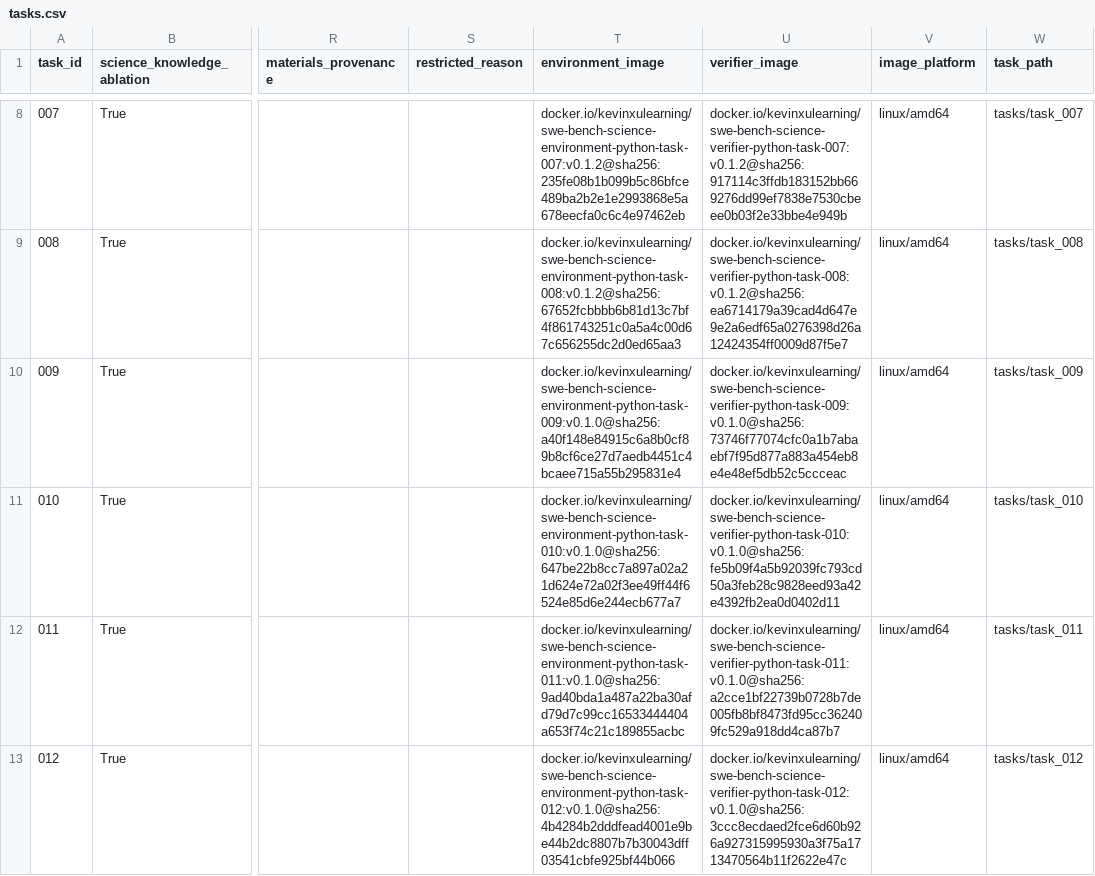
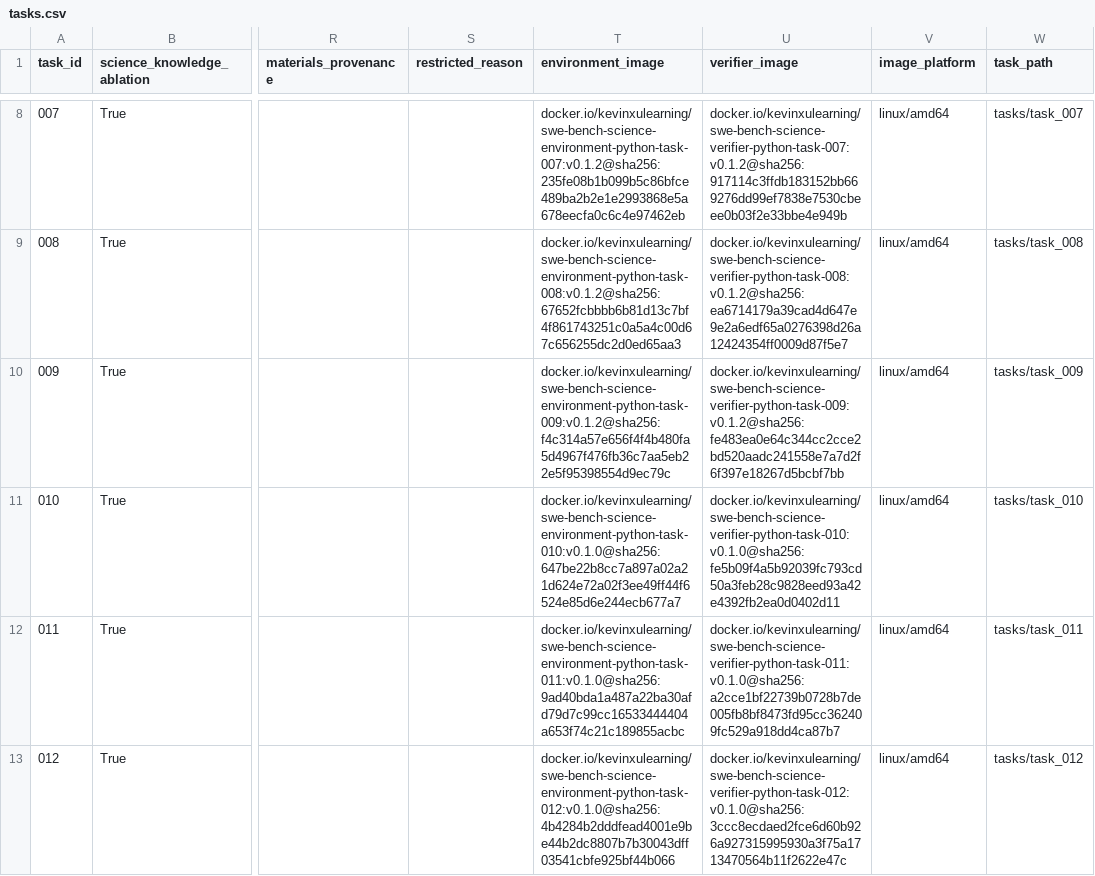
Before and after one commit to OpenMOSS/SWE-bench-Science, a CSV file: huggingface/data/tasks.csv, drawn as a sheet; only a part is shown, gaps mark what is left out; the diff names each change by its address in the sheet, - before the commit and + after, or states it on an @@ line.

Commit message:
Repair task 009 NumPy runtime

```diff
--- a/huggingface/data/tasks.csv
+++ b/huggingface/data/tasks.csv
-T10 (environment_image): docker.io/kevinxulearning/swe-bench-science-environment-python-task-009:v0.1.0@sha256:a40f148e84915c6a8b0cf89b8cf6ce27d7aedb4451c4bcaee715a55b295831e4
+T10 (environment_image): docker.io/kevinxulearning/swe-bench-science-environment-python-task-009:v0.1.2@sha256:f4c314a57e656f4f4b480fa5d4967f476fb36c7aa5eb22e5f95398554d9ec79c
-U10 (verifier_image): docker.io/kevinxulearning/swe-bench-science-verifier-python-task-009:v0.1.0@sha256:73746f77074cfc0a1b7abaebf7f95d877a883a454eb8e4e48ef5db52c5ccceac
+U10 (verifier_image): docker.io/kevinxulearning/swe-bench-science-verifier-python-task-009:v0.1.2@sha256:fe483ea0e64c344cc2cce2bd520aadc241558e7a7d2f6f397e18267d5bcbf7bb
```
Also changed, not shown: 5 other files.
